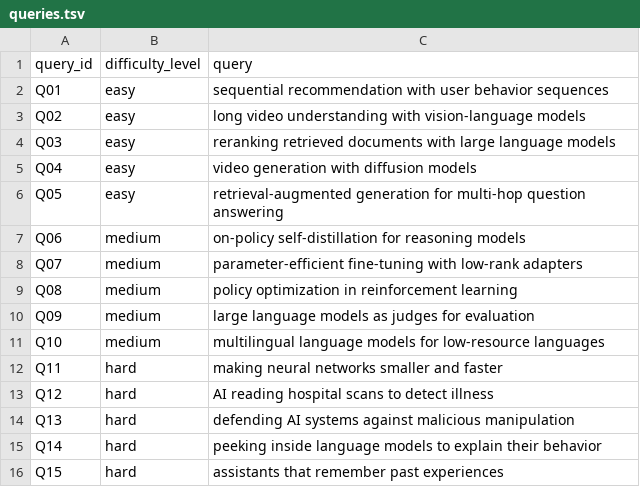
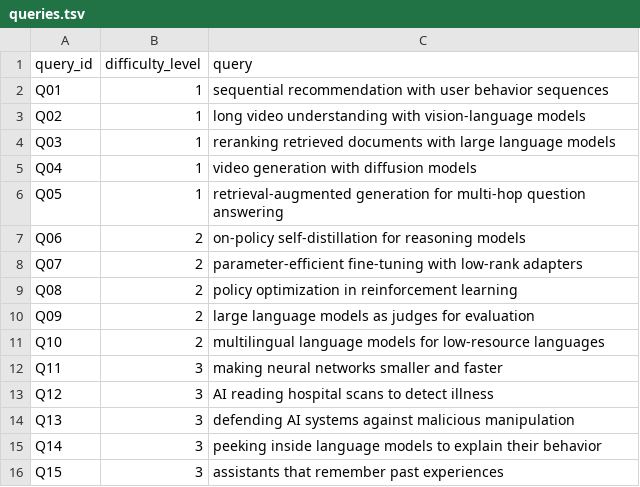
Before and after one commit to Angel788/PracticaMLNoticias, a TSV file: data/benchmark/queries.tsv, drawn as a sheet.

```diff
--- a/data/benchmark/queries.tsv
+++ b/data/benchmark/queries.tsv
@@ -1,16 +1,16 @@
 query_id	difficulty_level	query
-Q01	easy	sequential recommendation with user behavior sequences
-Q02	easy	long video understanding with vision-language models
-Q03	easy	reranking retrieved documents with large language models
-Q04	easy	video generation with diffusion models
-Q05	easy	retrieval-augmented generation for multi-hop question answering
-Q06	medium	on-policy self-distillation for reasoning models
-Q07	medium	parameter-efficient fine-tuning with low-rank adapters
-Q08	medium	policy optimization in reinforcement learning
-Q09	medium	large language models as judges for evaluation
-Q10	medium	multilingual language models for low-resource languages
-Q11	hard	making neural networks smaller and faster
-Q12	hard	AI reading hospital scans to detect illness
-Q13	hard	defending AI systems against malicious manipulation
-Q14	hard	peeking inside language models to explain their behavior
-Q15	hard	assistants that remember past experiences
+Q01	1	sequential recommendation with user behavior sequences
+Q02	1	long video understanding with vision-language models
+Q03	1	reranking retrieved documents with large language models
+Q04	1	video generation with diffusion models
+Q05	1	retrieval-augmented generation for multi-hop question answering
+Q06	2	on-policy self-distillation for reasoning models
+Q07	2	parameter-efficient fine-tuning with low-rank adapters
+Q08	2	policy optimization in reinforcement learning
+Q09	2	large language models as judges for evaluation
+Q10	2	multilingual language models for low-resource languages
+Q11	3	making neural networks smaller and faster
+Q12	3	AI reading hospital scans to detect illness
+Q13	3	defending AI systems against malicious manipulation
+Q14	3	peeking inside language models to explain their behavior
+Q15	3	assistants that remember past experiences
```
Also changed, not shown: data/benchmark/qrels.tsv.
